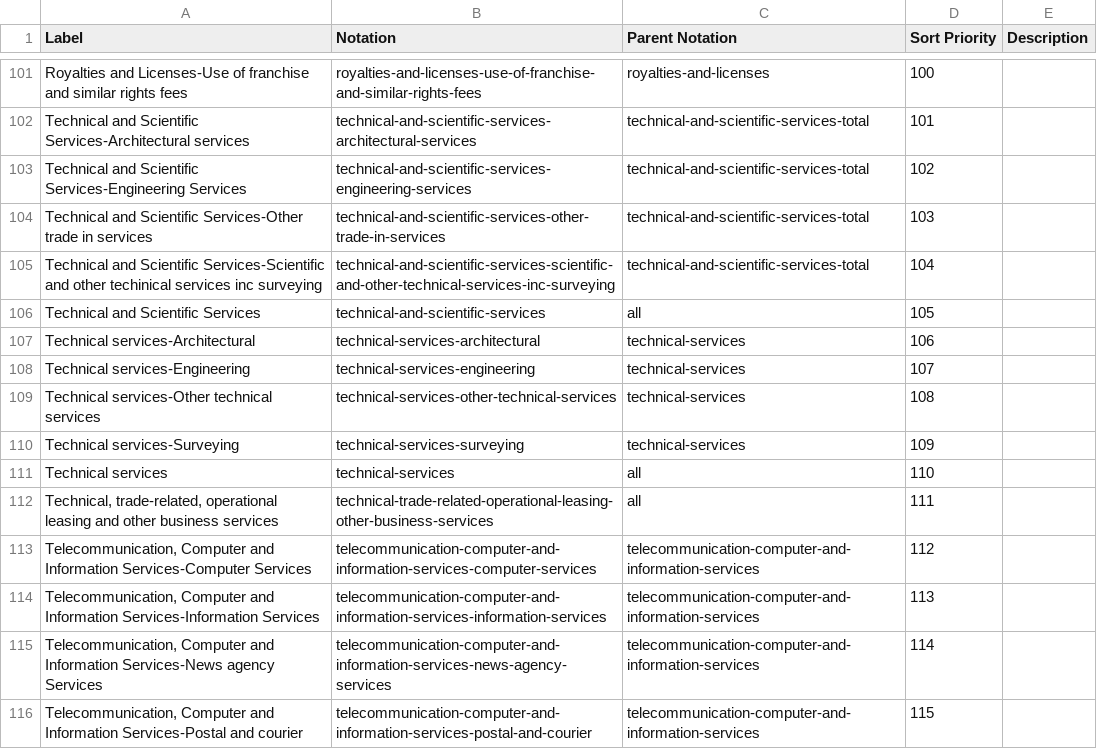
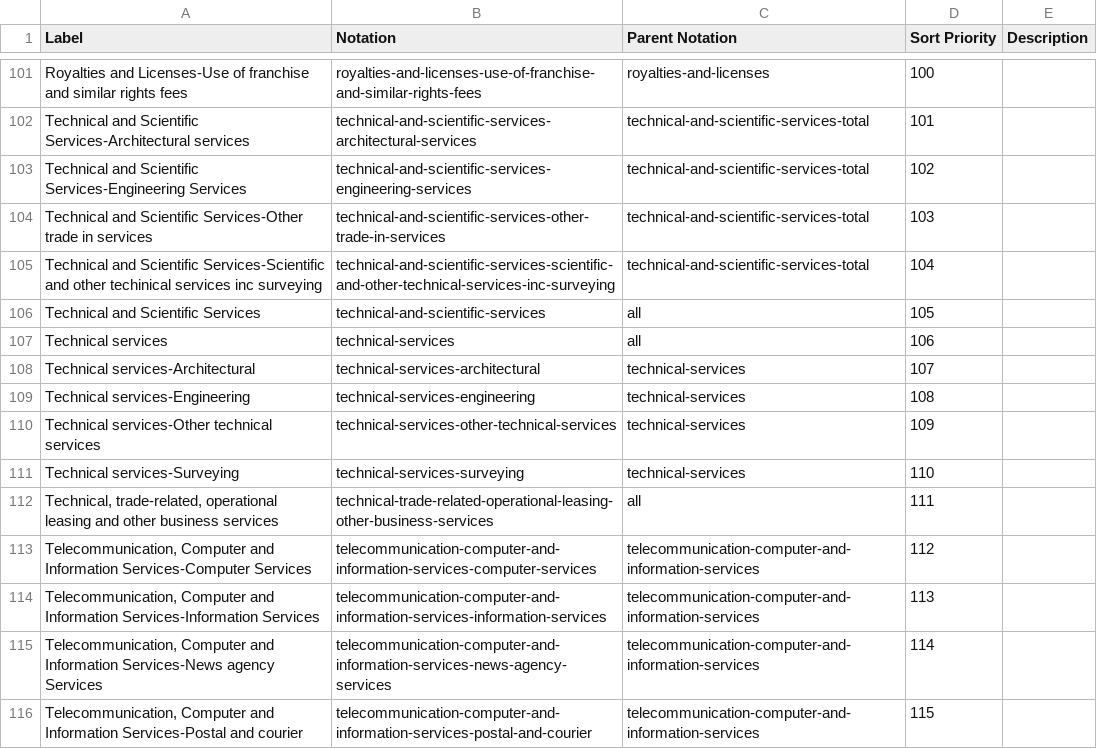
Before and after one commit to GSS-Cogs/family-trade, a CSV file: reference/codelists/itis-services.csv, drawn as a sheet; only a part is shown, gaps mark what is left out.

Commit message:
Moving pink-book-services to invalid holding folder - does not pass SPARQL tests. Attempting to fix itis-services.csv skos:broader complaint.

```diff
--- a/reference/codelists/itis-services.csv
+++ b/reference/codelists/itis-services.csv
@@ -106,7 +106,7 @@ Technical and Scientific Services-Scientific and other techinical services inc s
 Technical and Scientific Services,technical-and-scientific-services,all,105,
-Technical services-Architectural,technical-services-architectural,technical-services,106,
-Technical services-Engineering,technical-services-engineering,technical-services,107,
-Technical services-Other technical services,technical-services-other-technical-services,technical-services,108,
-Technical services-Surveying,technical-services-surveying,technical-services,109,
-Technical services,technical-services,all,110,
+Technical services,technical-services,all,106,
+Technical services-Architectural,technical-services-architectural,technical-services,107,
+Technical services-Engineering,technical-services-engineering,technical-services,108,
+Technical services-Other technical services,technical-services-other-technical-services,technical-services,109,
+Technical services-Surveying,technical-services-surveying,technical-services,110,
 "Technical, trade-related, operational leasing and other business services",technical-trade-related-operational-leasing-other-business-services,all,111,
```
Also changed, not shown: 3 other files.
